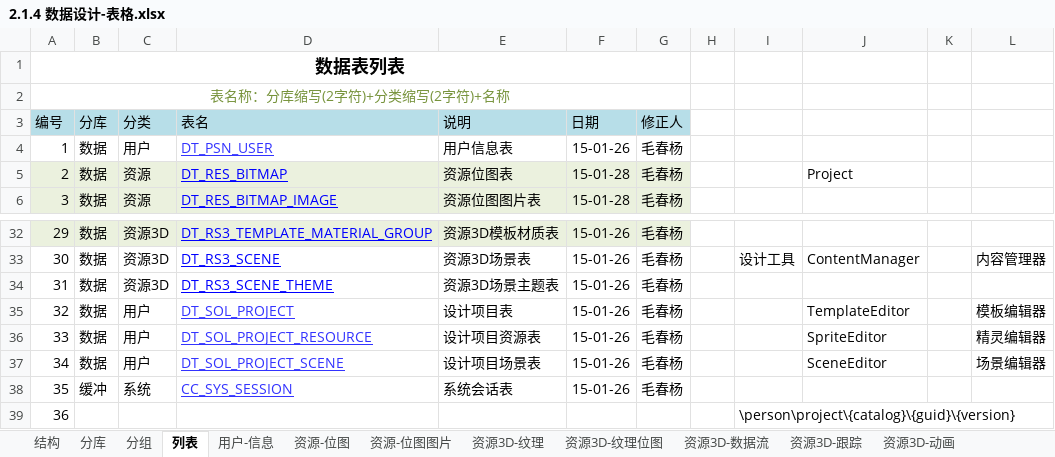
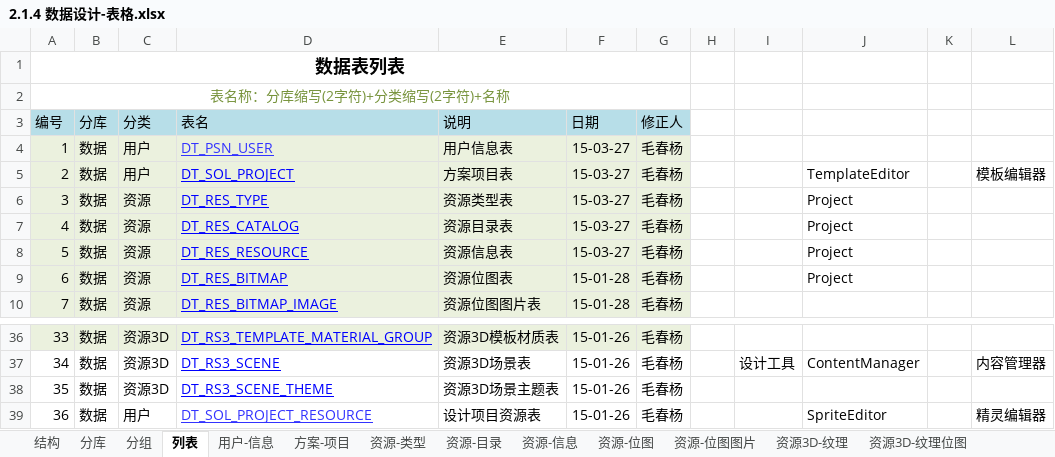
Before and after one commit to favedit/MoCloud, an Excel workbook: document/2-数据/2.1.4 数据设计-表格.xlsx, sheet 列表, drawn as a sheet; only a part is shown, gaps mark what is left out; the shorter side is filled out with more unchanged rows; values as stored, in another font and other column widths than the file's, no borders; removed rows and columns are numbered as before the commit, all else as after; the diff names each change by its address in the sheet, - before the commit and + after, or states it on an @@ line.

```diff
--- a/document/2-数据/2.1.4 数据设计-表格.xlsx (sheet 列表)
+++ b/document/2-数据/2.1.4 数据设计-表格.xlsx (sheet 列表)
+sheet tab: 方案-项目
+sheet tab: 资源-类型
+sheet tab: 资源-目录
+sheet tab: 资源-信息
-A4:G4 fill: none
+A4:G4 fill: #EBF1DE
-F4 (日期): 15-01-26
+F4 (日期): 15-03-27
+row 5: 2 | 数据 | 用户 | DT_SOL_PROJECT | 方案项目表 | 15-03-27 | 毛春杨 |  |  | TemplateEditor |  | 模板编辑器
+row 6: 3 | 数据 | 资源 | DT_RES_TYPE | 资源类型表 | 15-03-27 | 毛春杨 |  |  | Project
+row 7: 4 | 数据 | 资源 | DT_RES_CATALOG | 资源目录表 | 15-03-27 | 毛春杨 |  |  | Project
+row 8: 5 | 数据 | 资源 | DT_RES_RESOURCE | 资源信息表 | 15-03-27 | 毛春杨 |  |  | Project
@@ column A (编号) renumbered between rows 9 and 53 @@
-row 35: 32 | 数据 | 用户 | DT_SOL_PROJECT | 设计项目表 | 15-01-26 | 毛春杨 |  |  | TemplateEditor |  | 模板编辑器
```
Also changed, not shown: sheet 用户-信息, formulas that keep their value, 17 other files.
